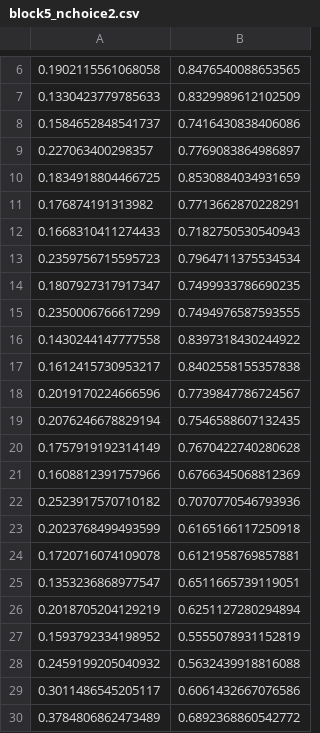
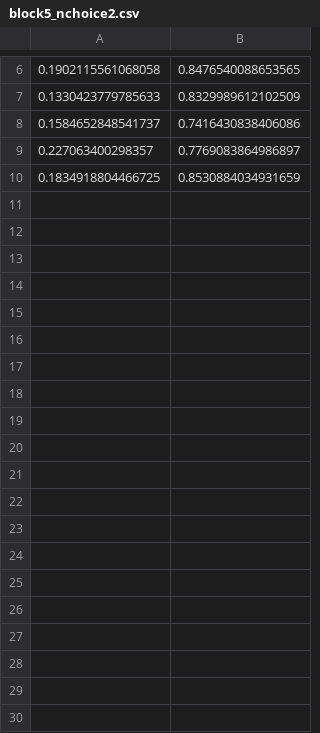
Before and after one commit to aforren1/DiscreteChoiceRW, a CSV file: tgtfiles/block5_nchoice2.csv, drawn as a sheet; only a part is shown, gaps mark what is left out; the diff covers the shown part only.

```diff
--- a/tgtfiles/block5_nchoice2.csv
+++ b/tgtfiles/block5_nchoice2.csv
@@ -10,21 +10 @@
 0.1834918804466725,0.8530884034931659
-0.176874191313982,0.7713662870228291
-0.1668310411274433,0.7182750530540943
-0.2359756715595723,0.7964711375534534
-0.1807927317917347,0.7499933786690235
-0.2350006766617299,0.7494976587593555
-0.1430244147777558,0.8397318430244922
-0.1612415730953217,0.8402558155357838
-0.2019170224666596,0.7739847786724567
-0.2076246678829194,0.7546588607132435
-0.1757919192314149,0.7670422740280628
-0.1608812391757966,0.6766345068812369
-0.2523917570710182,0.7070770546793936
-0.2023768499493599,0.6165166117250918
-0.1720716074109078,0.6121958769857881
-0.1353236868977547,0.6511665739119051
-0.2018705204129219,0.6251127280294894
-0.1593792334198952,0.5555078931152819
-0.2459199205040932,0.5632439918816088
-0.3011486545205117,0.6061432667076586
-0.3784806862473489,0.6892368860542772
```
Also changed, not shown: 70 removed rows elsewhere in this file, tgtfiles/block1_nchoice2.csv, tgtfiles/block3_nchoice2.csv, 12 other files.
